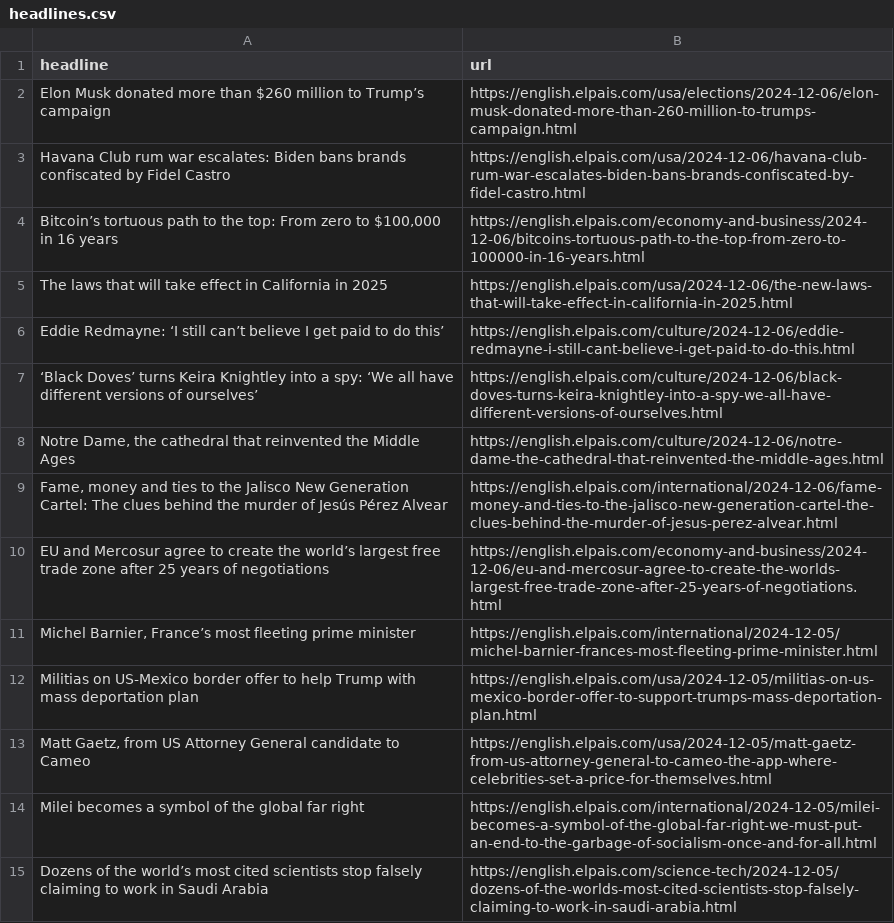
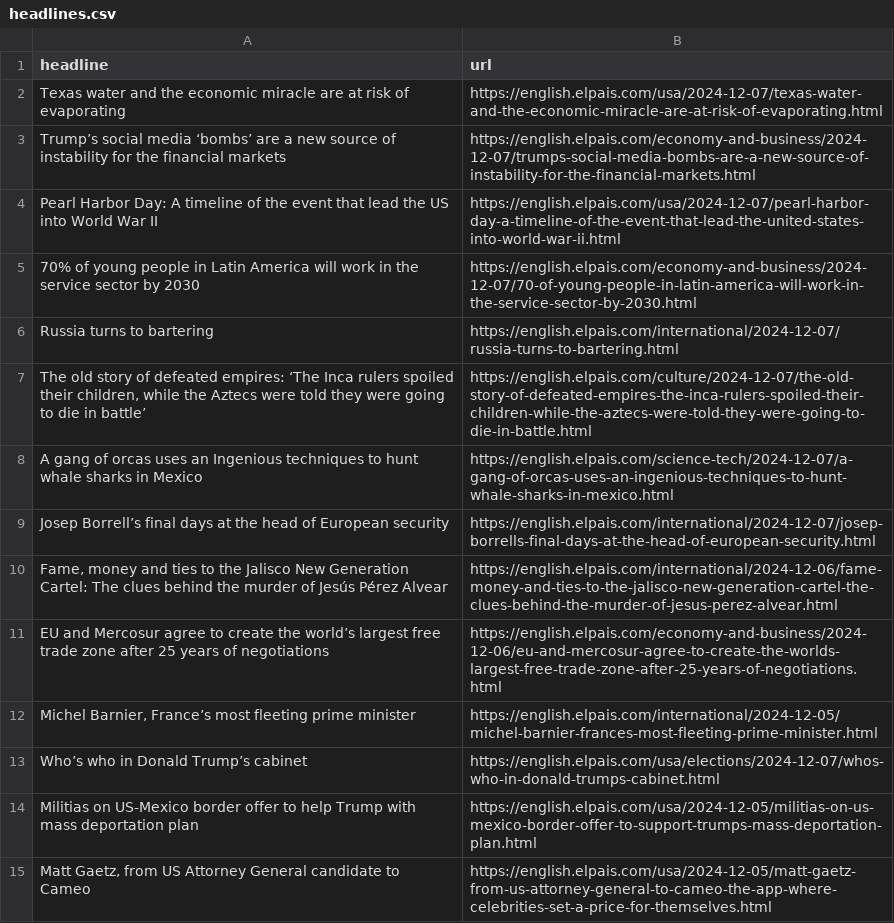
Before and after one commit to ElisabethLind/el_Pais_autoscraper, a CSV file: headlines.csv, drawn as a sheet; only a part is shown; the shorter side is filled out with more unchanged rows; the diff covers the shown part only.

```diff
--- a/headlines.csv
+++ b/headlines.csv
@@ -1,9 +1,10 @@
 headline,url
-Elon Musk donated more than $260 million to Trump’s campaign,https://english.elpais.com/usa/elections/2024-12-06/elon-musk-donated-more-than-260-million-to-trumps-campaign.html
-Havana Club rum war escalates: Biden bans brands confiscated by Fidel Castro,https://english.elpais.com/usa/2024-12-06/havana-club-rum-war-escalates-biden-bans-brands-confiscated-by-fidel-castro.html
-"Bitcoin’s tortuous path to the top: From zero to $100,000 in 16 years",https://english.elpais.com/economy-and-business/2024-12-06/bitcoins-tortuous-path-to-the-top-from-zero-to-100000-in-16-years.html
-The laws that will take effect in California in 2025,https://english.elpais.com/usa/2024-12-06/the-new-laws-that-will-take-effect-in-california-in-2025.html
-Eddie Redmayne: ‘I still can’t believe I get paid to do this’,https://english.elpais.com/culture/2024-12-06/eddie-redmayne-i-still-cant-believe-i-get-paid-to-do-this.html
-‘Black Doves’ turns Keira Knightley into a spy: ‘We all have different versions of ourselves’,https://english.elpais.com/culture/2024-12-06/black-doves-turns-keira-knightley-into-a-spy-we-all-have-different-versions-of-ourselves.html
-"Notre Dame, the cathedral that reinvented the Middle Ages  ",https://english.elpais.com/culture/2024-12-06/notre-dame-the-cathedral-that-reinvented-the-middle-ages.html
+Texas water and the economic miracle are at risk of evaporating  ,https://english.elpais.com/usa/2024-12-07/texas-water-and-the-economic-miracle-are-at-risk-of-evaporating.html
+Trump’s social media ‘bombs’ are a new source of instability for the financial markets,https://english.elpais.com/economy-and-business/2024-12-07/trumps-social-media-bombs-are-a-new-source-of-instability-for-the-financial-markets.html
+Pearl Harbor Day: A timeline of the event that lead the US into World War II,https://english.elpais.com/usa/2024-12-07/pearl-harbor-day-a-timeline-of-the-event-that-lead-the-united-states-into-world-war-ii.html
+70% of young people in Latin America will work in the service sector by 2030,https://english.elpais.com/economy-and-business/2024-12-07/70-of-young-people-in-latin-america-will-work-in-the-service-sector-by-2030.html
+Russia turns to bartering  ,https://english.elpais.com/international/2024-12-07/russia-turns-to-bartering.html
+"The old story of defeated empires: ‘The Inca rulers spoiled their children, while the Aztecs were told they were going to die in battle’   ",https://english.elpais.com/culture/2024-12-07/the-old-story-of-defeated-empires-the-inca-rulers-spoiled-their-children-while-the-aztecs-were-told-they-were-going-to-die-in-battle.html
+A gang of orcas uses an Ingenious techniques to hunt whale sharks in Mexico   ,https://english.elpais.com/science-tech/2024-12-07/a-gang-of-orcas-uses-an-ingenious-techniques-to-hunt-whale-sharks-in-mexico.html
+Josep Borrell’s final days at the head of European security,https://english.elpais.com/international/2024-12-07/josep-borrells-final-days-at-the-head-of-european-security.html
 "Fame, money and ties to the Jalisco New Generation Cartel: The clues behind the murder of Jesús Pérez Alvear",https://english.elpais.com/international/2024-12-06/fame-money-and-ties-to-the-jalisco-new-generation-cartel-the-clues-behind-the-murder-of-jesus-perez-alvear.html
@@ -11,2 +12,3 @@ EU and Mercosur agree to create the world’s largest free trade zone after 25 y
 "Michel Barnier, France’s most fleeting prime minister",https://english.elpais.com/international/2024-12-05/michel-barnier-frances-most-fleeting-prime-minister.html
+Who’s who in Donald Trump’s cabinet,https://english.elpais.com/usa/elections/2024-12-07/whos-who-in-donald-trumps-cabinet.html
 Militias on US-Mexico border offer to help Trump with mass deportation plan,https://english.elpais.com/usa/2024-12-05/militias-on-us-mexico-border-offer-to-support-trumps-mass-deportation-plan.html
```
Also changed, not shown: 2 added rows, 7 removed rows and 4 moved rows elsewhere in this file.
